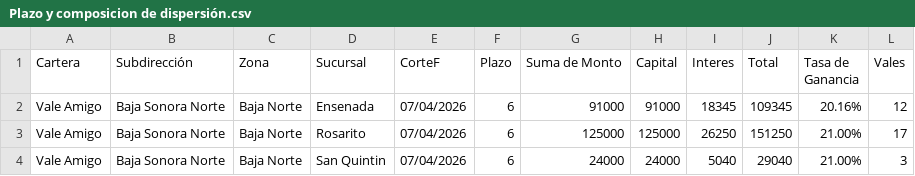
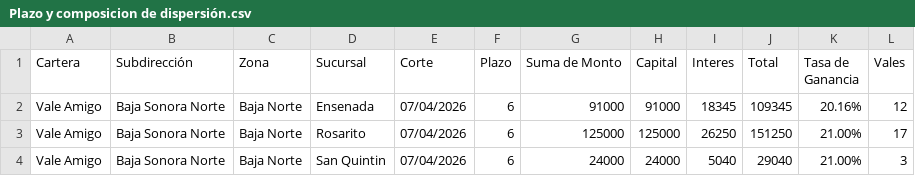
Before and after one commit to Rodrigobnks/Valeras, a CSV file: Plazo y composicion de dispersión.csv, drawn as a sheet; only a part is shown.

Commit message:
Plazo y composicion de dispersión.csv

```diff
--- a/Plazo y composicion de dispersión.csv
+++ b/Plazo y composicion de dispersión.csv
@@ -1,2 +1,2 @@
-Cartera,Subdirección,Zona,Sucursal,CorteF,Plazo,Suma de Monto,Capital,Interes,Total,Tasa de Ganancia,Vales
+Cartera,Subdirección,Zona,Sucursal,Corte,Plazo,Suma de Monto,Capital,Interes,Total,Tasa de Ganancia,Vales
 Vale Amigo,Baja Sonora Norte,Baja Norte,Ensenada,07/04/2026,6,91000,91000,18345,109345,20.16%,12
```
